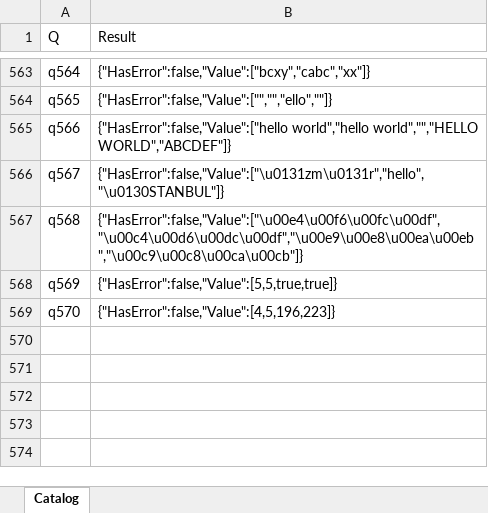
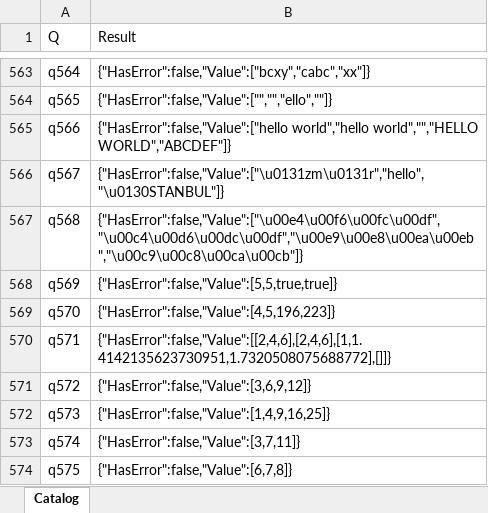
Before and after one commit to lawless-m/MrsFlow, an Excel workbook: Oracle/Oracle.xlsx, sheet Catalog, drawn as a sheet; only a part is shown, gaps mark what is left out; values as stored, in another font and other column widths than the file's, no borders; table styles not drawn; the diff names each change by its address in the sheet, - before the commit and + after, or states it on an @@ line.

```diff
--- a/Oracle/Oracle.xlsx (sheet Catalog)
+++ b/Oracle/Oracle.xlsx (sheet Catalog)
+row 570: q571 | {"HasError":false,"Value":[[2,4,6],[2,4,6],[1,1.4142135623730951,1.7320508075688772],[]]}
+row 571: q572 | {"HasError":false,"Value":[3,6,9,12]}
+row 572: q573 | {"HasError":false,"Value":[1,4,9,16,25]}
+row 573: q574 | {"HasError":false,"Value":[3,7,11]}
+row 574: q575 | {"HasError":false,"Value":[6,7,8]}
```
Also changed, not shown: 16 other files.
